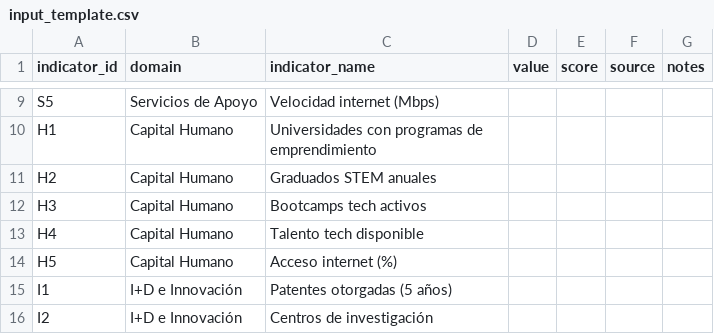
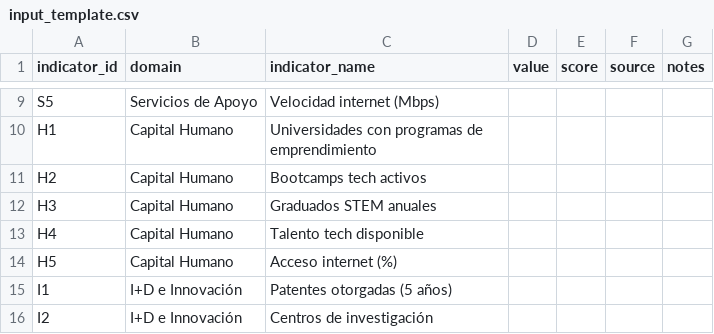
Before and after one commit to ande-aspen/toolkit-phase1, a CSV file: docs/input_template.csv, drawn as a sheet; only a part is shown, gaps mark what is left out.

```diff
--- a/docs/input_template.csv
+++ b/docs/input_template.csv
@@ -10,4 +10,4 @@ S5,Servicios de Apoyo,Velocidad internet (Mbps),,,,
 H1,Capital Humano,Universidades con programas de emprendimiento,,,,
-H2,Capital Humano,Graduados STEM anuales,,,,
-H3,Capital Humano,Bootcamps tech activos,,,,
+H2,Capital Humano,Bootcamps tech activos,,,,
+H3,Capital Humano,Graduados STEM anuales,,,,
 H4,Capital Humano,Talento tech disponible,,,,
```
Also changed, not shown: 23 other files.
